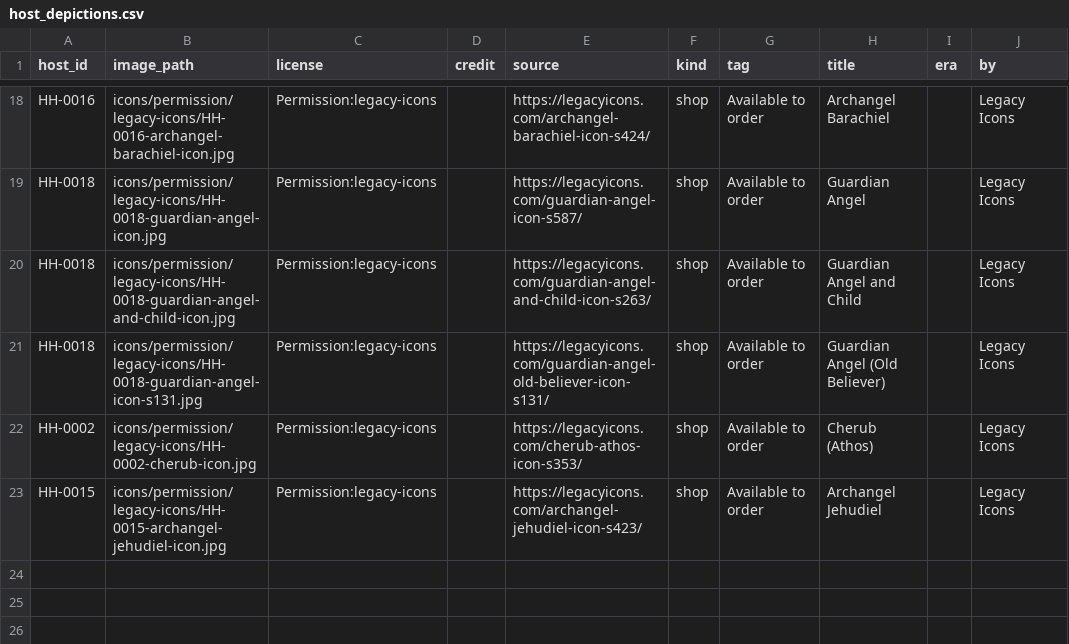
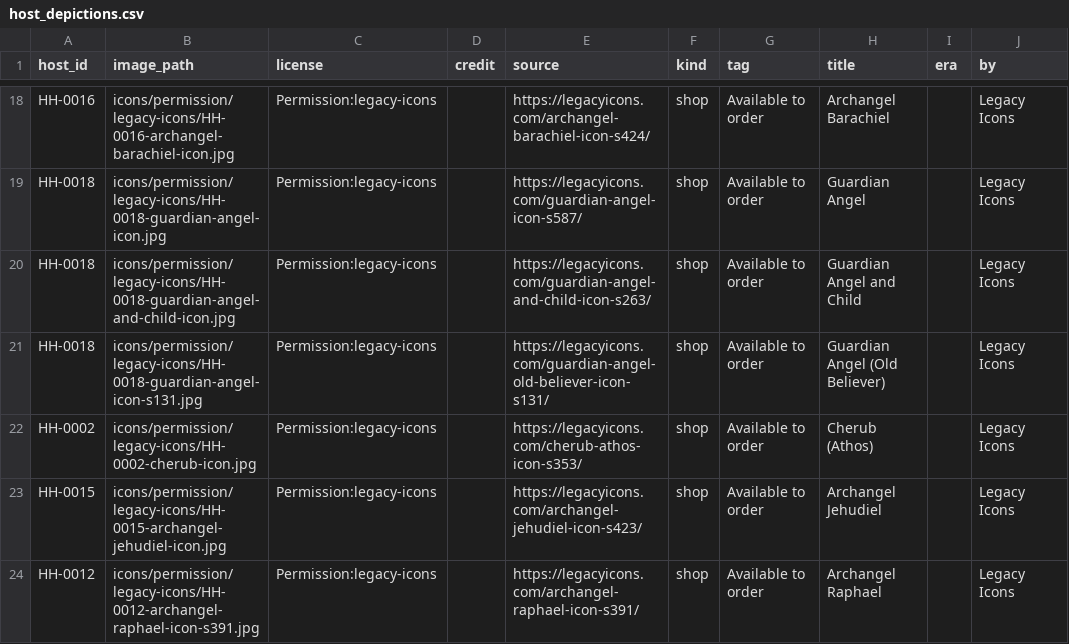
Before and after one commit to SimplyThomas/orthodox-saints, a CSV file: data/host_depictions.csv, drawn as a sheet; only a part is shown, gaps mark what is left out.

```diff
--- a/data/host_depictions.csv
+++ b/data/host_depictions.csv
@@ -23 +23,2 @@ HH-0002,icons/permission/legacy-icons/HH-0002-cherub-icon.jpg,Permission:legacy-
 HH-0015,icons/permission/legacy-icons/HH-0015-archangel-jehudiel-icon.jpg,Permission:legacy-icons,,https://legacyicons.com/archangel-jehudiel-icon-s423/,shop,Available to order,Archangel Jehudiel,,Legacy Icons
+HH-0012,icons/permission/legacy-icons/HH-0012-archangel-raphael-icon-s391.jpg,Permission:legacy-icons,,https://legacyicons.com/archangel-raphael-icon-s391/,shop,Available to order,Archangel Raphael,,Legacy Icons
```
Also changed, not shown: data/saint_depictions.csv, data/saint_images.csv, 21 other files.
